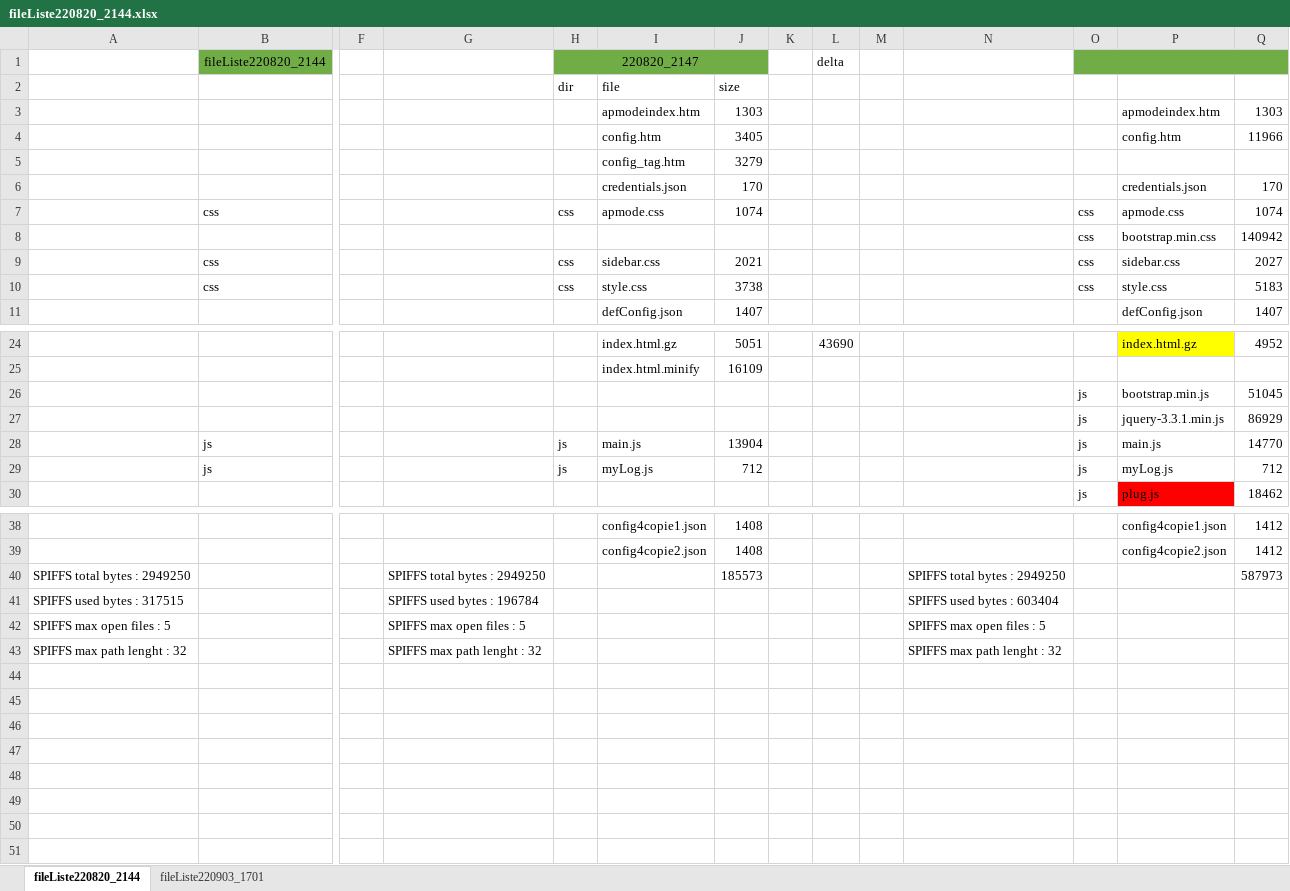
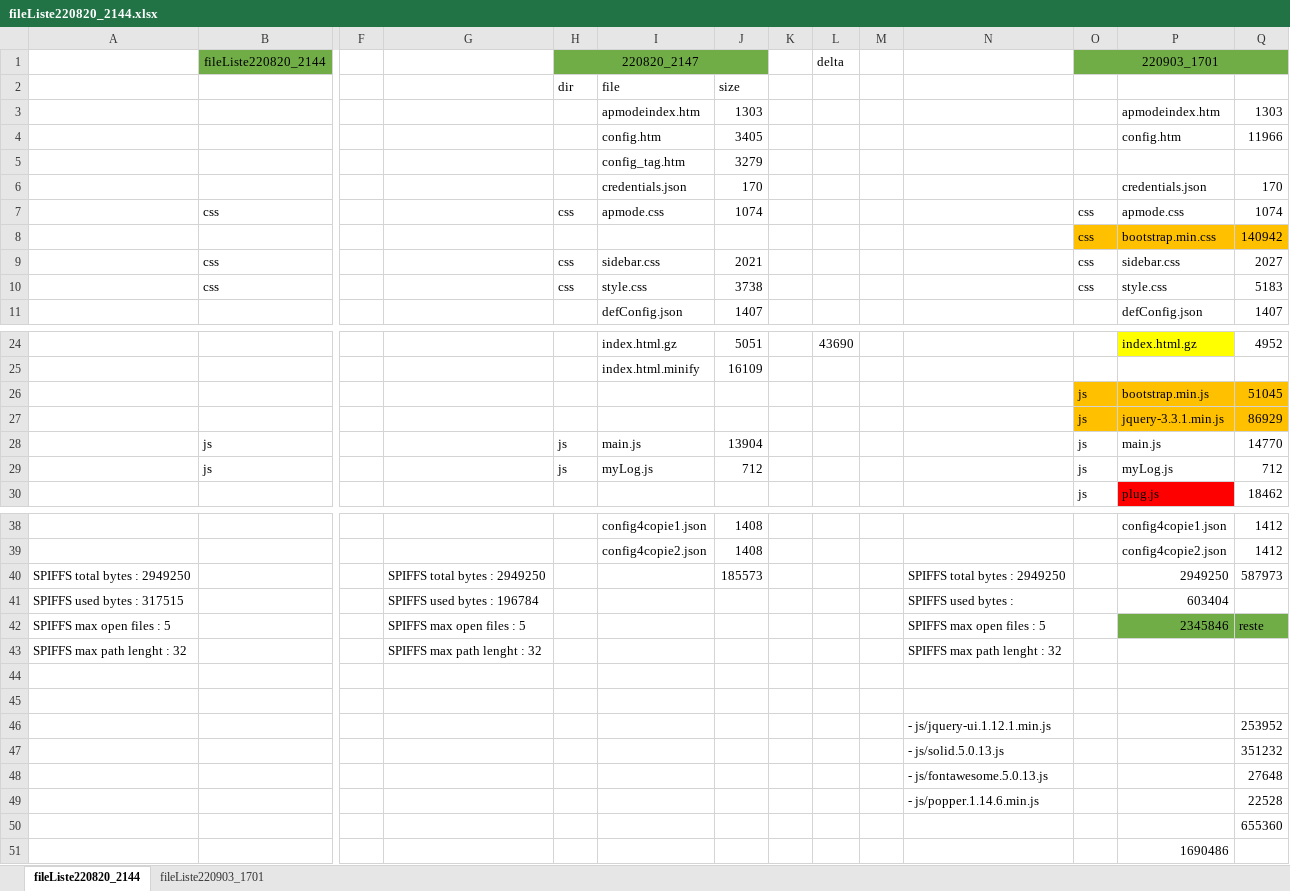
Before and after one commit to volab/IoT_EPS, an Excel workbook: _3_software/IoT_EPS/dataSavDir/fileListe220820_2144.xlsx, sheet fileListe220820_2144, drawn as a sheet; only a part is shown, gaps mark what is left out; values as stored, in another font and other column widths than the file's, no borders; rows hold the shown columns only; the diff names each change by its address in the sheet, - before the commit and + after, or states it on an @@ line.

```diff
--- a/_3_software/IoT_EPS/dataSavDir/fileListe220820_2144.xlsx (sheet fileListe220820_2144)
+++ b/_3_software/IoT_EPS/dataSavDir/fileListe220820_2144.xlsx (sheet fileListe220820_2144)
-O1: (empty)
+O1: 220903_1701
-O8:Q8 fill: none
+O8:Q8 fill: #FFC000
-O26:Q27 fill: none
+O26:Q27 fill: #FFC000
-P40: (empty)
+P40: 2949250
-N41: SPIFFS used bytes : 603404
+N41: SPIFFS used bytes :
-P41: (empty)
+P41: 603404
-P42: (empty)
+P42: 2345846
-P42:Q42 fill: none
+P42:Q42 fill: #70AD47
-Q42: (empty)
+Q42: reste
+row 44: (empty)
+row 45: (empty)
+row 46:  |  |  |  |  |  |  |  |  |  | - js/jquery-ui.1.12.1.min.js |  |  | 253952
+row 47:  |  |  |  |  |  |  |  |  |  | - js/solid.5.0.13.js |  |  | 351232
+row 48:  |  |  |  |  |  |  |  |  |  | - js/fontawesome.5.0.13.js |  |  | 27648
+row 49:  |  |  |  |  |  |  |  |  |  | - js/popper.1.14.6.min.js |  |  | 22528
+row 50:  |  |  |  |  |  |  |  |  |  |  |  |  | 655360
+row 51:  |  |  |  |  |  |  |  |  |  |  |  | 1690486
```
Also changed, not shown: 15 other files.
